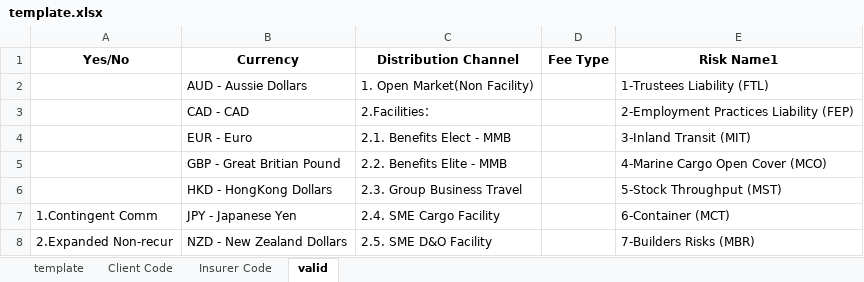
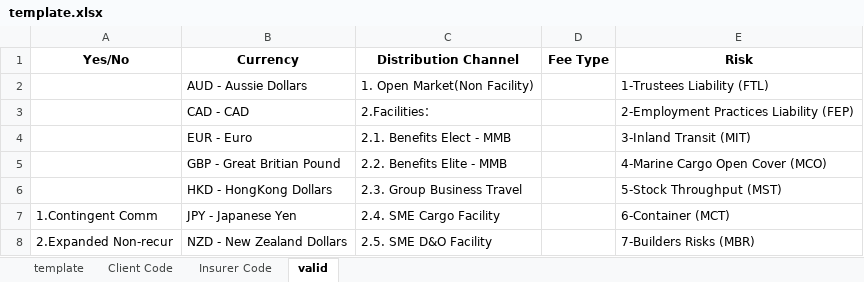
Before and after one commit to Robin-wushuo/office-san, an Excel workbook: template.xlsx, sheet valid, drawn as a sheet; only a part is shown; values as stored, in another font and other column widths than the file's, no borders; the diff names each change by its address in the sheet, - before the commit and + after, or states it on an @@ line.

```diff
--- a/template.xlsx (sheet valid)
+++ b/template.xlsx (sheet valid)
-E1: Risk Name1
+E1: Risk
```
Also changed, not shown: sheet template, sheet Insurer Code, sheet Client Code, 4 other files.
